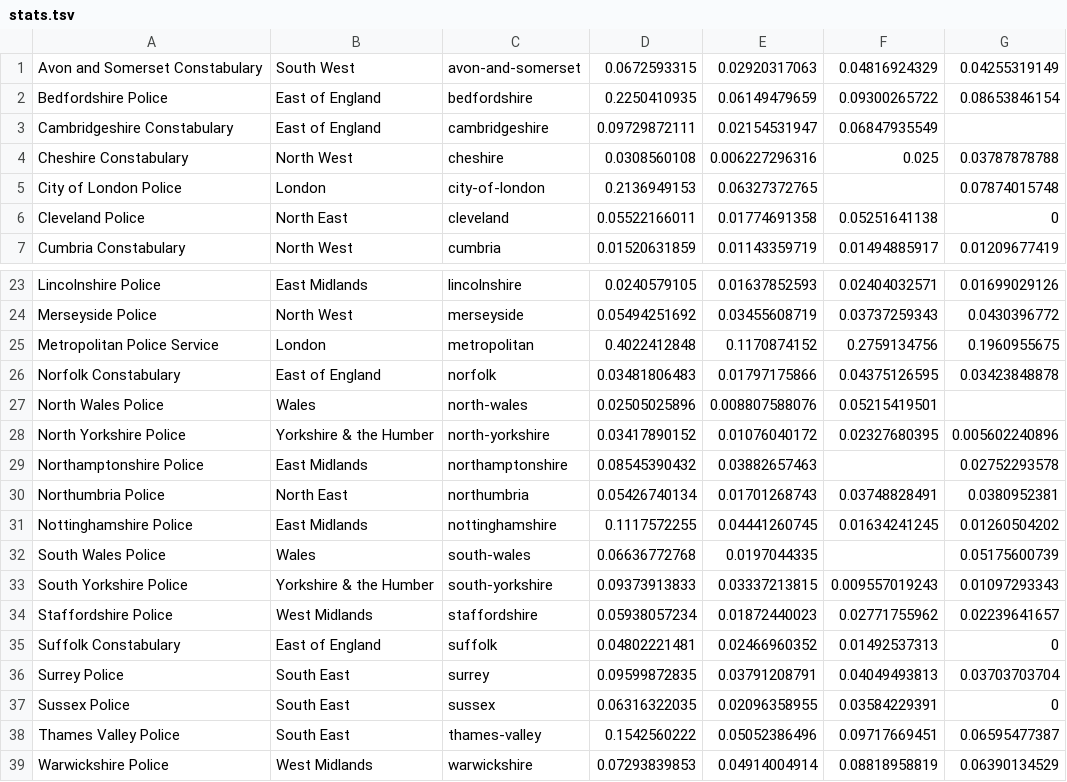
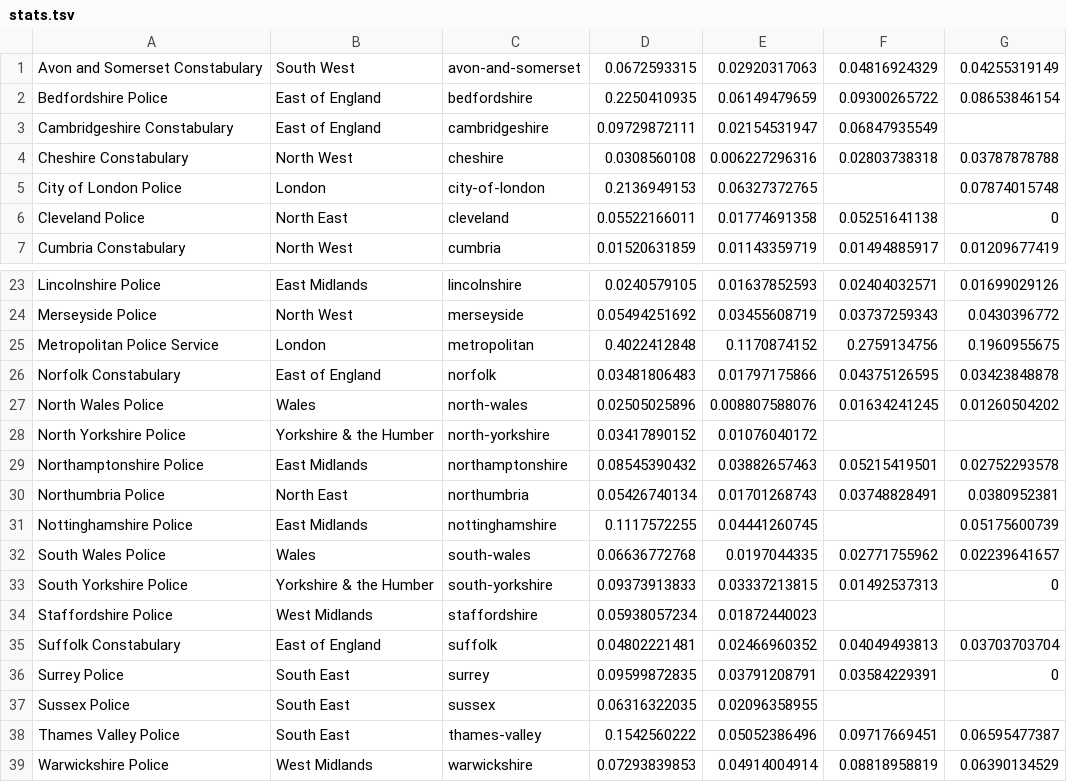
Before and after one commit to guardian/interactive-police, a TSV file: src/js/data/stats.tsv, drawn as a sheet; only a part is shown, gaps mark what is left out.

```diff
--- a/src/js/data/stats.tsv
+++ b/src/js/data/stats.tsv
@@ -3,3 +3,3 @@ Bedfordshire Police	East of England	bedfordshire	0.2250410935	0.06149479659	0.09
 Cambridgeshire Constabulary	East of England	cambridgeshire	0.09729872111	0.02154531947	0.06847935549	
-Cheshire Constabulary	North West	cheshire	0.0308560108	0.006227296316	0.025	0.03787878788
+Cheshire Constabulary	North West	cheshire	0.0308560108	0.006227296316	0.02803738318	0.03787878788
 City of London Police	London	city-of-london	0.2136949153	0.06327372765		0.07874015748
@@ -26,13 +26,13 @@ Metropolitan Police Service	London	metropolitan	0.4022412848	0.1170874152	0.2759
 Norfolk Constabulary	East of England	norfolk	0.03481806483	0.01797175866	0.04375126595	0.03423848878
-North Wales Police	Wales	north-wales	0.02505025896	0.008807588076	0.05215419501	
-North Yorkshire Police	Yorkshire & the Humber	north-yorkshire	0.03417890152	0.01076040172	0.02327680395	0.005602240896
-Northamptonshire Police	East Midlands	northamptonshire	0.08545390432	0.03882657463		0.02752293578
+North Wales Police	Wales	north-wales	0.02505025896	0.008807588076	0.01634241245	0.01260504202
+North Yorkshire Police	Yorkshire & the Humber	north-yorkshire	0.03417890152	0.01076040172		
+Northamptonshire Police	East Midlands	northamptonshire	0.08545390432	0.03882657463	0.05215419501	0.02752293578
 Northumbria Police	North East	northumbria	0.05426740134	0.01701268743	0.03748828491	0.0380952381
-Nottinghamshire Police	East Midlands	nottinghamshire	0.1117572255	0.04441260745	0.01634241245	0.01260504202
-South Wales Police	Wales	south-wales	0.06636772768	0.0197044335		0.05175600739
-South Yorkshire Police	Yorkshire & the Humber	south-yorkshire	0.09373913833	0.03337213815	0.009557019243	0.01097293343
-Staffordshire Police	West Midlands	staffordshire	0.05938057234	0.01872440023	0.02771755962	0.02239641657
-Suffolk Constabulary	East of England	suffolk	0.04802221481	0.02466960352	0.01492537313	0
-Surrey Police	South East	surrey	0.09599872835	0.03791208791	0.04049493813	0.03703703704
-Sussex Police	South East	sussex	0.06316322035	0.02096358955	0.03584229391	0
+Nottinghamshire Police	East Midlands	nottinghamshire	0.1117572255	0.04441260745		0.05175600739
+South Wales Police	Wales	south-wales	0.06636772768	0.0197044335	0.02771755962	0.02239641657
+South Yorkshire Police	Yorkshire & the Humber	south-yorkshire	0.09373913833	0.03337213815	0.01492537313	0
+Staffordshire Police	West Midlands	staffordshire	0.05938057234	0.01872440023		
+Suffolk Constabulary	East of England	suffolk	0.04802221481	0.02466960352	0.04049493813	0.03703703704
+Surrey Police	South East	surrey	0.09599872835	0.03791208791	0.03584229391	0
+Sussex Police	South East	sussex	0.06316322035	0.02096358955		
 Thames Valley Police	South East	thames-valley	0.1542560222	0.05052386496	0.09717669451	0.06595477387
```
Also changed, not shown: 10 other files.
